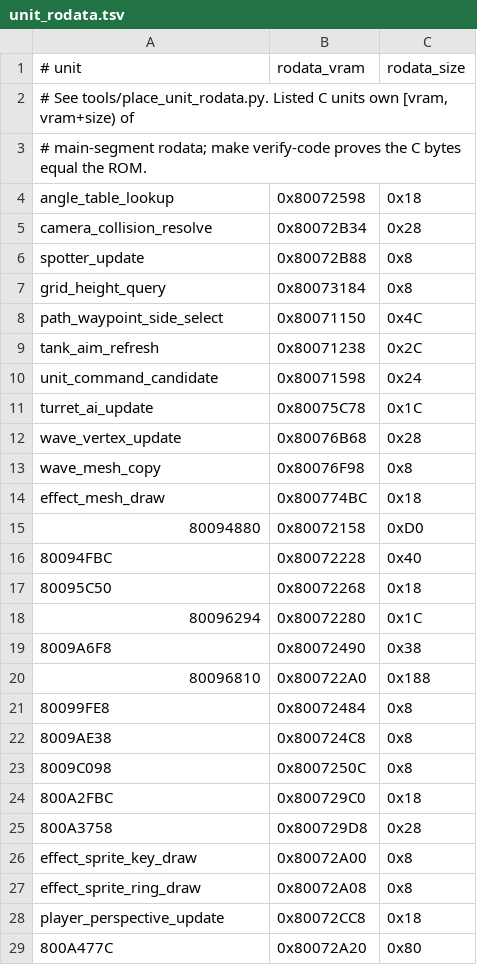
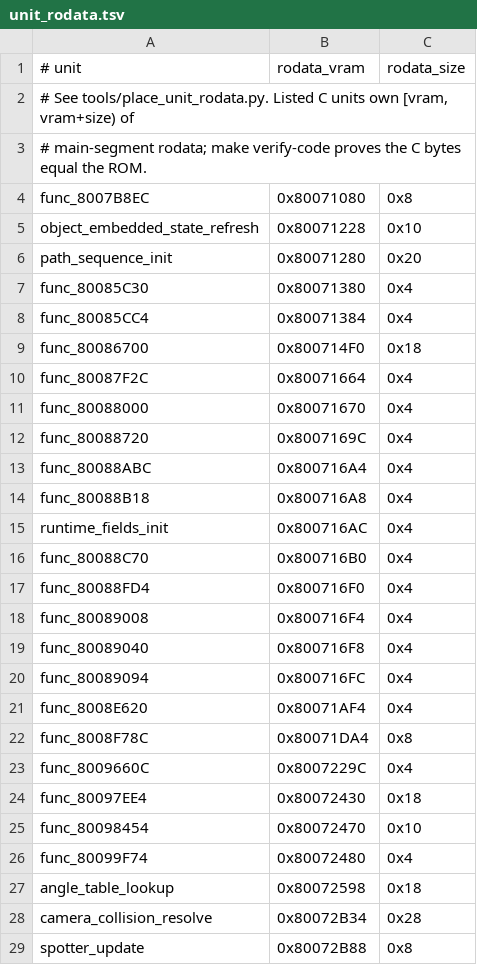
Before and after one commit to TheGh0stShip/BattleTanx-Global-Assault, a TSV file: config/us/unit_rodata.tsv, drawn as a sheet; only a part is shown; the shorter side is filled out with more unchanged rows; the diff covers the shown part only.

```diff
--- a/config/us/unit_rodata.tsv
+++ b/config/us/unit_rodata.tsv
@@ -3,2 +3,25 @@
 # main-segment rodata; make verify-code proves the C bytes equal the ROM.
+func_8007B8EC	0x80071080	0x8
+object_embedded_state_refresh	0x80071228	0x10
+path_sequence_init	0x80071280	0x20
+func_80085C30	0x80071380	0x4
+func_80085CC4	0x80071384	0x4
+func_80086700	0x800714F0	0x18
+func_80087F2C	0x80071664	0x4
+func_80088000	0x80071670	0x4
+func_80088720	0x8007169C	0x4
+func_80088ABC	0x800716A4	0x4
+func_80088B18	0x800716A8	0x4
+runtime_fields_init	0x800716AC	0x4
+func_80088C70	0x800716B0	0x4
+func_80088FD4	0x800716F0	0x4
+func_80089008	0x800716F4	0x4
+func_80089040	0x800716F8	0x4
+func_80089094	0x800716FC	0x4
+func_8008E620	0x80071AF4	0x4
+func_8008F78C	0x80071DA4	0x8
+func_8009660C	0x8007229C	0x4
+func_80097EE4	0x80072430	0x18
+func_80098454	0x80072470	0x10
+func_80099F74	0x80072480	0x4
 angle_table_lookup	0x80072598	0x18
```
Also changed, not shown: 4 added rows elsewhere in this file, config/us/clean_normalized_units.tsv, config/us/data_exclusions.tsv, 39 other files.
